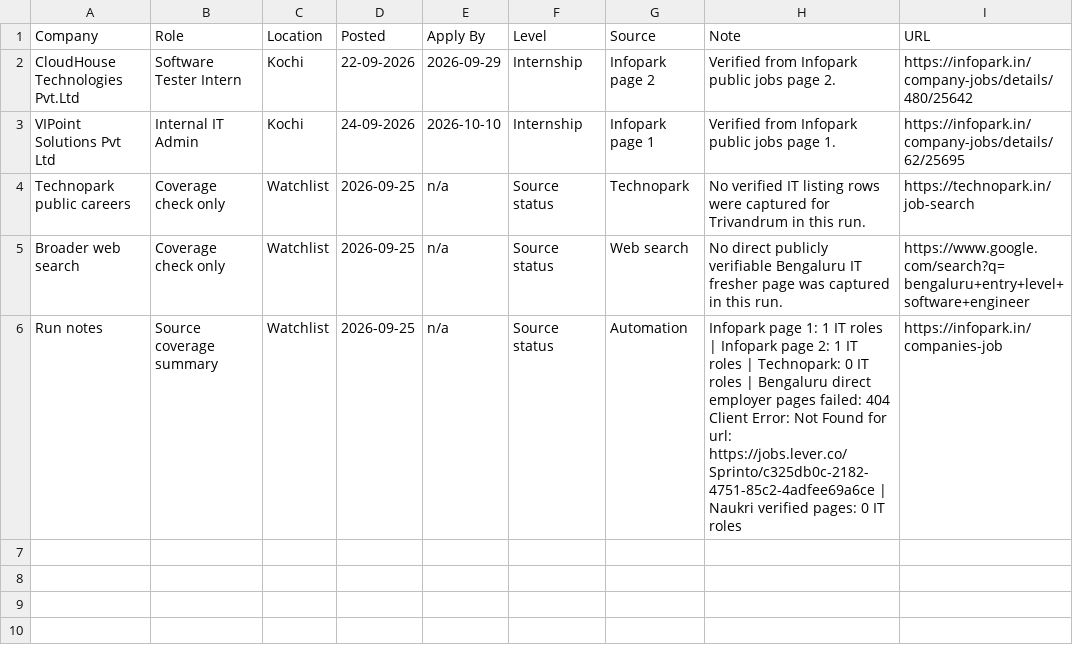
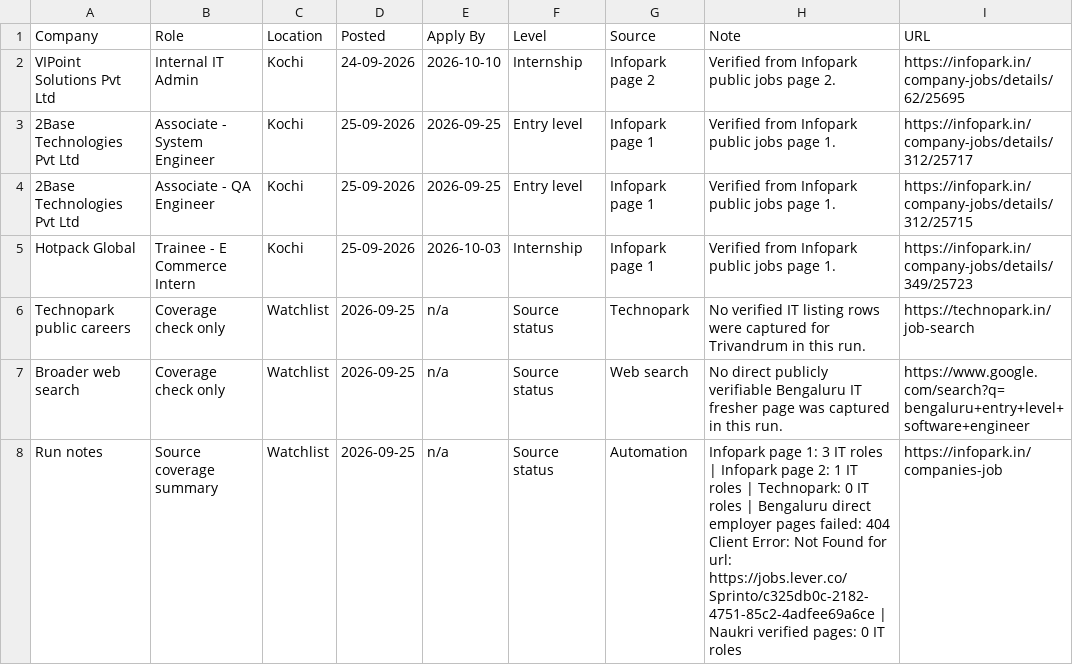
Before and after one commit to sk-learner/Automation-freshers-job-alert, a CSV file: outputs/freshers-job-board.csv, drawn as a sheet.

```diff
--- a/outputs/freshers-job-board.csv
+++ b/outputs/freshers-job-board.csv
@@ -1,6 +1,8 @@
 Company,Role,Location,Posted,Apply By,Level,Source,Note,URL
-CloudHouse Technologies Pvt.Ltd,Software Tester Intern,Kochi,22-09-2026,2026-09-29,Internship,Infopark page 2,Verified from Infopark public jobs page 2.,https://infopark.in/company-jobs/details/480/25642
-VIPoint Solutions Pvt Ltd,Internal IT Admin,Kochi,24-09-2026,2026-10-10,Internship,Infopark page 1,Verified from Infopark public jobs page 1.,https://infopark.in/company-jobs/details/62/25695
+VIPoint Solutions Pvt Ltd,Internal IT Admin,Kochi,24-09-2026,2026-10-10,Internship,Infopark page 2,Verified from Infopark public jobs page 2.,https://infopark.in/company-jobs/details/62/25695
+2Base Technologies Pvt Ltd,Associate - System Engineer,Kochi,25-09-2026,2026-09-25,Entry level,Infopark page 1,Verified from Infopark public jobs page 1.,https://infopark.in/company-jobs/details/312/25717
+2Base Technologies Pvt Ltd,Associate - QA Engineer,Kochi,25-09-2026,2026-09-25,Entry level,Infopark page 1,Verified from Infopark public jobs page 1.,https://infopark.in/company-jobs/details/312/25715
+Hotpack Global,Trainee - E Commerce Intern,Kochi,25-09-2026,2026-10-03,Internship,Infopark page 1,Verified from Infopark public jobs page 1.,https://infopark.in/company-jobs/details/349/25723
 Technopark public careers,Coverage check only,Watchlist,2026-09-25,n/a,Source status,Technopark,No verified IT listing rows were captured for Trivandrum in this run.,https://technopark.in/job-search
 Broader web search,Coverage check only,Watchlist,2026-09-25,n/a,Source status,Web search,No direct publicly verifiable Bengaluru IT fresher page was captured in this run.,https://www.google.com/search?q=bengaluru+entry+level+software+engineer
-Run notes,Source coverage summary,Watchlist,2026-09-25,n/a,Source status,Automation,Infopark page 1: 1 IT roles | Infopark page 2: 1 IT roles | Technopark: 0 IT roles | Bengaluru direct employer pages failed: 404 Client Error: Not Found for url: https://jobs.lever.co/Sprinto/c325db0c-2182-4751-85c2-4adfee69a6ce | Naukri verified pages: 0 IT roles,https://infopark.in/companies-job
+Run notes,Source coverage summary,Watchlist,2026-09-25,n/a,Source status,Automation,Infopark page 1: 3 IT roles | Infopark page 2: 1 IT roles | Technopark: 0 IT roles | Bengaluru direct employer pages failed: 404 Client Error: Not Found for url: https://jobs.lever.co/Sprinto/c325db0c-2182-4751-85c2-4adfee69a6ce | Naukri verified pages: 0 IT roles,https://infopark.in/companies-job
```
Also changed, not shown: docs/freshers-job-board.csv, 4 other files.
